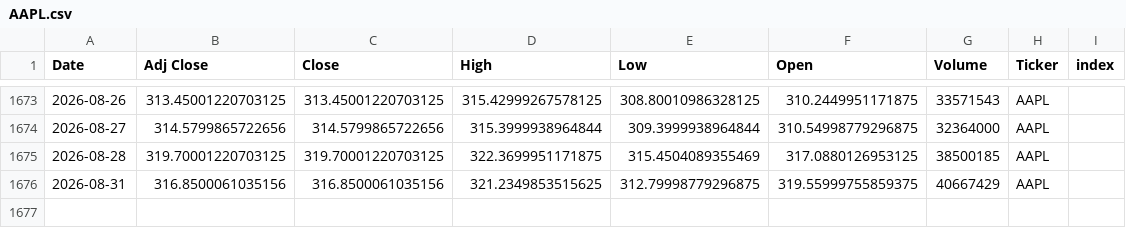
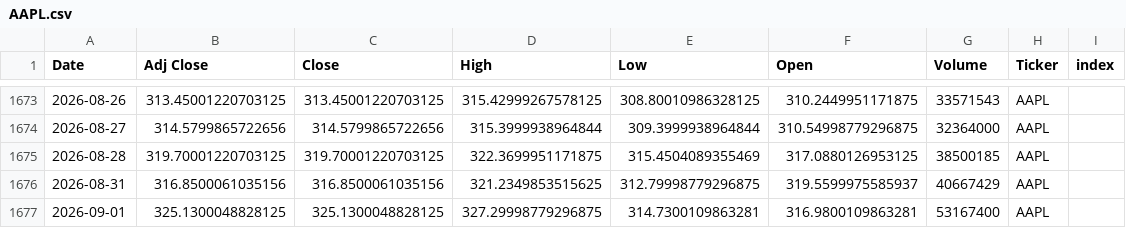
Before and after one commit to Youssef-3Joe/Stock-Market-Analysis, a CSV file: AAPL.csv, drawn as a sheet; only a part is shown, gaps mark what is left out.

```diff
--- a/AAPL.csv
+++ b/AAPL.csv
@@ -1675,2 +1675,3 @@ Date,Adj Close,Close,High,Low,Open,Volume,Ticker,index
 2026-08-28,319.70001220703125,319.70001220703125,322.3699951171875,315.4504089355469,317.0880126953125,38500185,AAPL,
-2026-08-31,316.8500061035156,316.8500061035156,321.2349853515625,312.79998779296875,319.55999755859375,40667429,AAPL,
+2026-08-31,316.8500061035156,316.8500061035156,321.2349853515625,312.79998779296875,319.5599975585937,40667429,AAPL,
+2026-09-01,325.1300048828125,325.1300048828125,327.29998779296875,314.7300109863281,316.9800109863281,53167400,AAPL,
```
Also changed, not shown: AMZN.csv, MSFT.csv, 5 other files.
